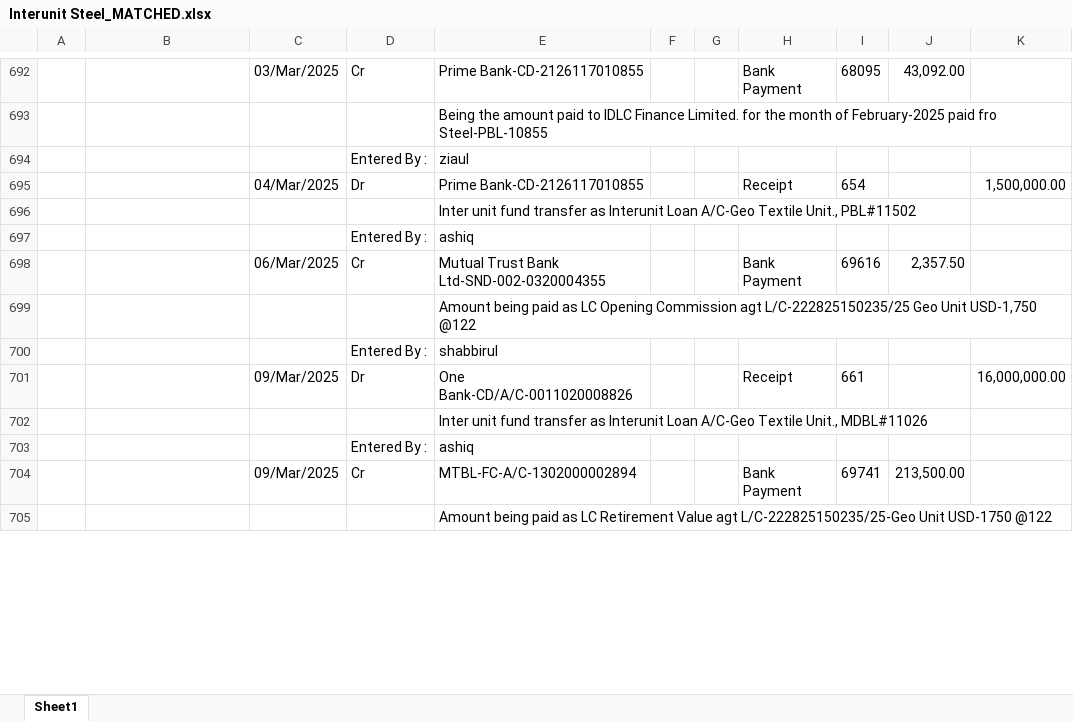
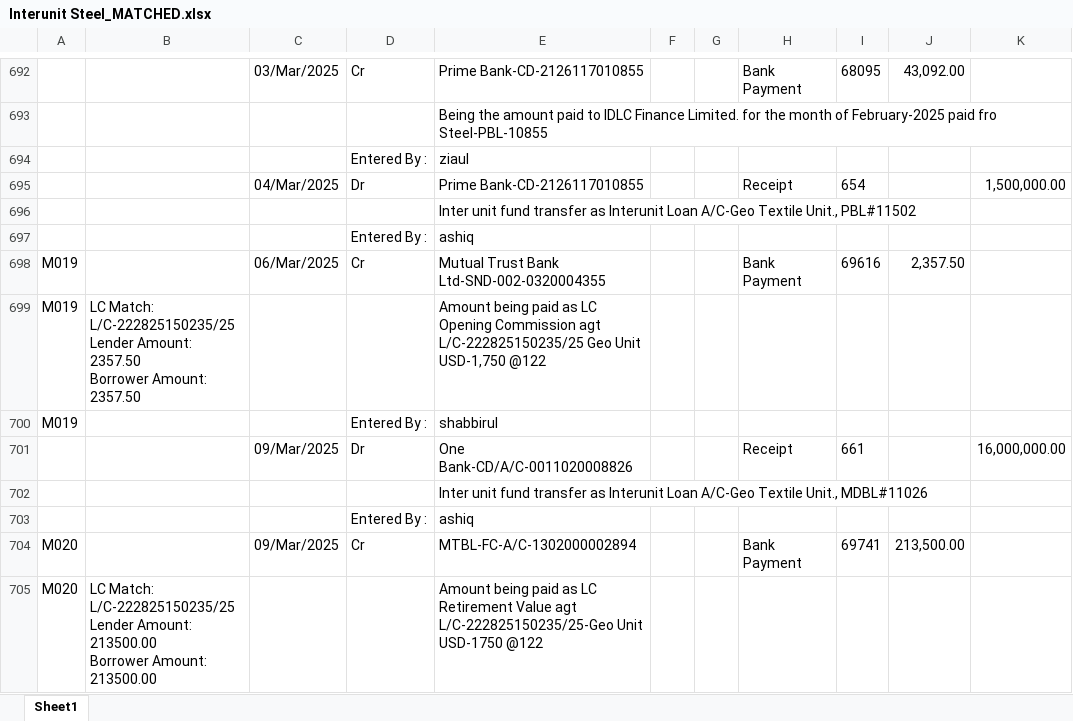
Before and after one commit to m-islam-ciplc/Dev_Interunit_Recon_GUI, an Excel workbook: Output/Interunit Steel_MATCHED.xlsx, sheet Sheet1, drawn as a sheet; only a part is shown, gaps mark what is left out; values as stored, in another font and other column widths than the file's, no borders; removed rows and columns are numbered as before the commit, all else as after; ↵ is a line break in a cell; the diff covers the shown part only; the diff names each change by its address in the sheet, - before the commit and + after, or states it on an @@ line.

Commit message:
Integrate TransactionBlockIdentifier into ExcelTransactionMatcher for improved transaction block identification. Update narration extraction logic to differentiate between italic and regular text. Refactor transaction block retrieval methods to utilize the new identifier class, enhancing code clarity and maintainability.

```diff
--- a/Output/Interunit Steel_MATCHED.xlsx (sheet Sheet1)
+++ b/Output/Interunit Steel_MATCHED.xlsx (sheet Sheet1)
-A698: (empty)
+A698: M019
-row 699:  |  |  |  | Amount being paid as LC Opening Commission agt L/C-222825150235/25 Geo Unit USD-1,750 @122
+row 699: M019 | LC Match: L/C-222825150235/25 ↵ Lender Amount: 2357.50 ↵ Borrower Amount: 2357.50 |  |  | Amount being paid as LC Opening Commission agt L/C-222825150235/25 Geo Unit USD-1,750 @122
-A700: (empty)
+A700: M019
-A704: (empty)
+A704: M020
-row 705:  |  |  |  | Amount being paid as LC Retirement Value agt L/C-222825150235/25-Geo Unit USD-1750 @122
+row 705: M020 | LC Match: L/C-222825150235/25 ↵ Lender Amount: 213500.00 ↵ Borrower Amount: 213500.00 |  |  | Amount being paid as LC Retirement Value agt L/C-222825150235/25-Geo Unit USD-1750 @122
```
Also changed, not shown: 66 added rows, 66 removed rows and 153 edited cells elsewhere in this sheet, Output/Interunit GeoTex_MATCHED.xlsx, 11 other files.
